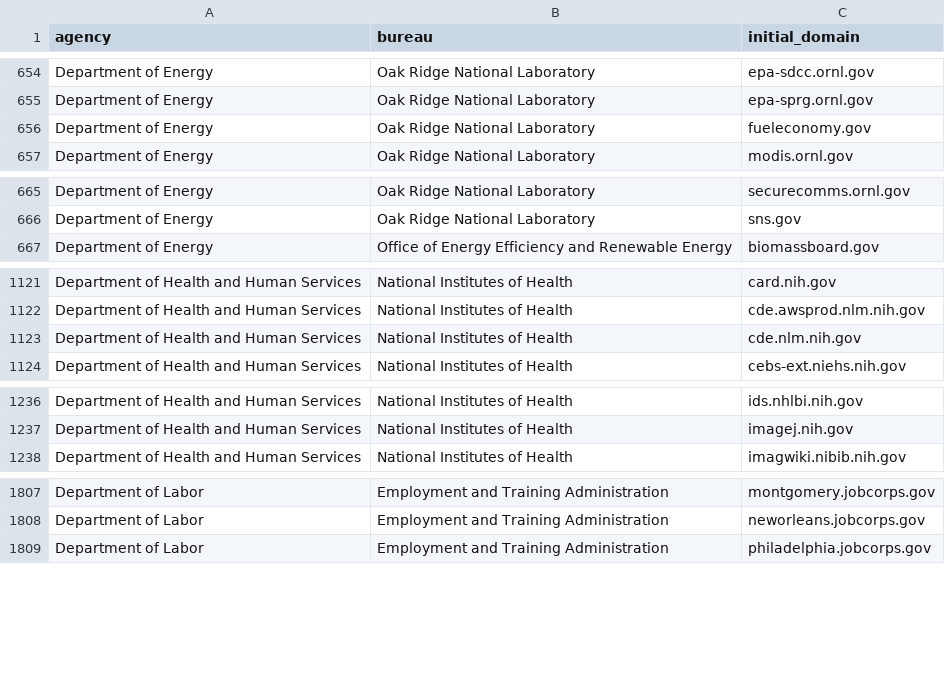
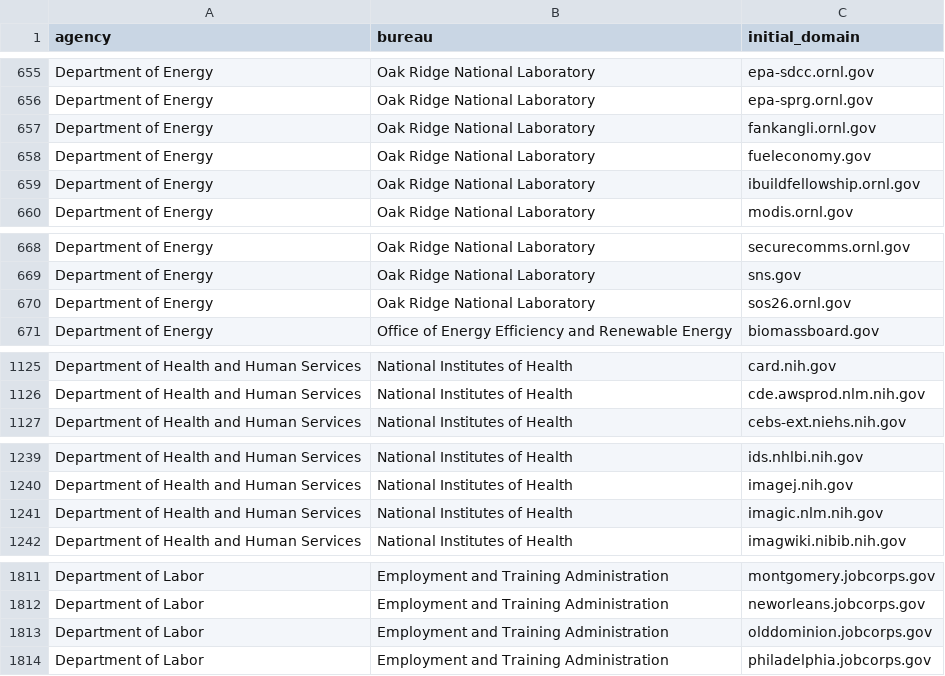
Before and after one commit to GSA/public-website-inventory, a CSV file: reports/candidates_for_addition.csv, drawn as a sheet; only a part is shown, gaps mark what is left out; the diff covers the shown part only.

```diff
--- a/reports/candidates_for_addition.csv
+++ b/reports/candidates_for_addition.csv
@@ -655,3 +656,5 @@ Department of Energy,Oak Ridge National Laboratory,epa-sdcc.ornl.gov
 Department of Energy,Oak Ridge National Laboratory,epa-sprg.ornl.gov
+Department of Energy,Oak Ridge National Laboratory,fankangli.ornl.gov
 Department of Energy,Oak Ridge National Laboratory,fueleconomy.gov
+Department of Energy,Oak Ridge National Laboratory,ibuildfellowship.ornl.gov
 Department of Energy,Oak Ridge National Laboratory,modis.ornl.gov
@@ -666,2 +669,3 @@ Department of Energy,Oak Ridge National Laboratory,securecomms.ornl.gov
 Department of Energy,Oak Ridge National Laboratory,sns.gov
+Department of Energy,Oak Ridge National Laboratory,sos26.ornl.gov
 Department of Energy,Office of Energy Efficiency and Renewable Energy,biomassboard.gov
@@ -1122,3 +1126,2 @@ Department of Health and Human Services,National Institutes of Health,card.nih.g
 Department of Health and Human Services,National Institutes of Health,cde.awsprod.nlm.nih.gov
-Department of Health and Human Services,National Institutes of Health,cde.nlm.nih.gov
 Department of Health and Human Services,National Institutes of Health,cebs-ext.niehs.nih.gov
@@ -1237,2 +1240,3 @@ Department of Health and Human Services,National Institutes of Health,ids.nhlbi.
 Department of Health and Human Services,National Institutes of Health,imagej.nih.gov
+Department of Health and Human Services,National Institutes of Health,imagic.nlm.nih.gov
 Department of Health and Human Services,National Institutes of Health,imagwiki.nibib.nih.gov
@@ -1808,2 +1812,3 @@ Department of Labor,Employment and Training Administration,montgomery.jobcorps.g
 Department of Labor,Employment and Training Administration,neworleans.jobcorps.gov
+Department of Labor,Employment and Training Administration,olddominion.jobcorps.gov
 Department of Labor,Employment and Training Administration,philadelphia.jobcorps.gov
```
Also changed, not shown: 1 added row elsewhere in this file, 2 other files.
